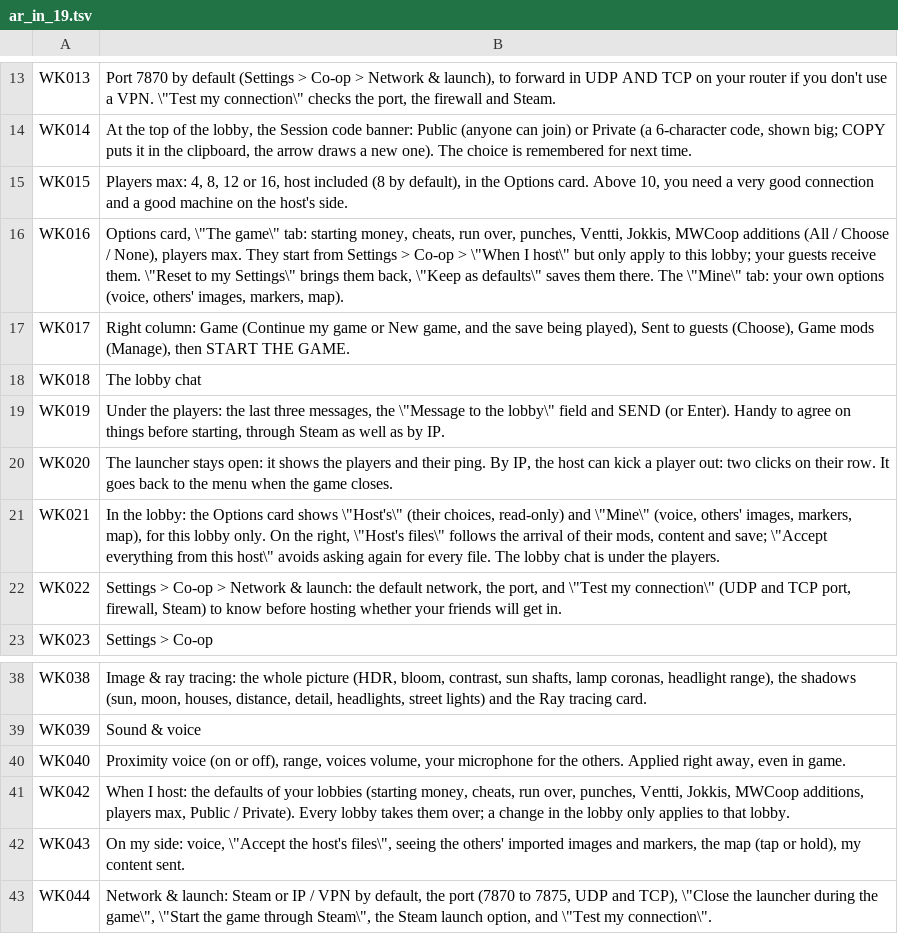
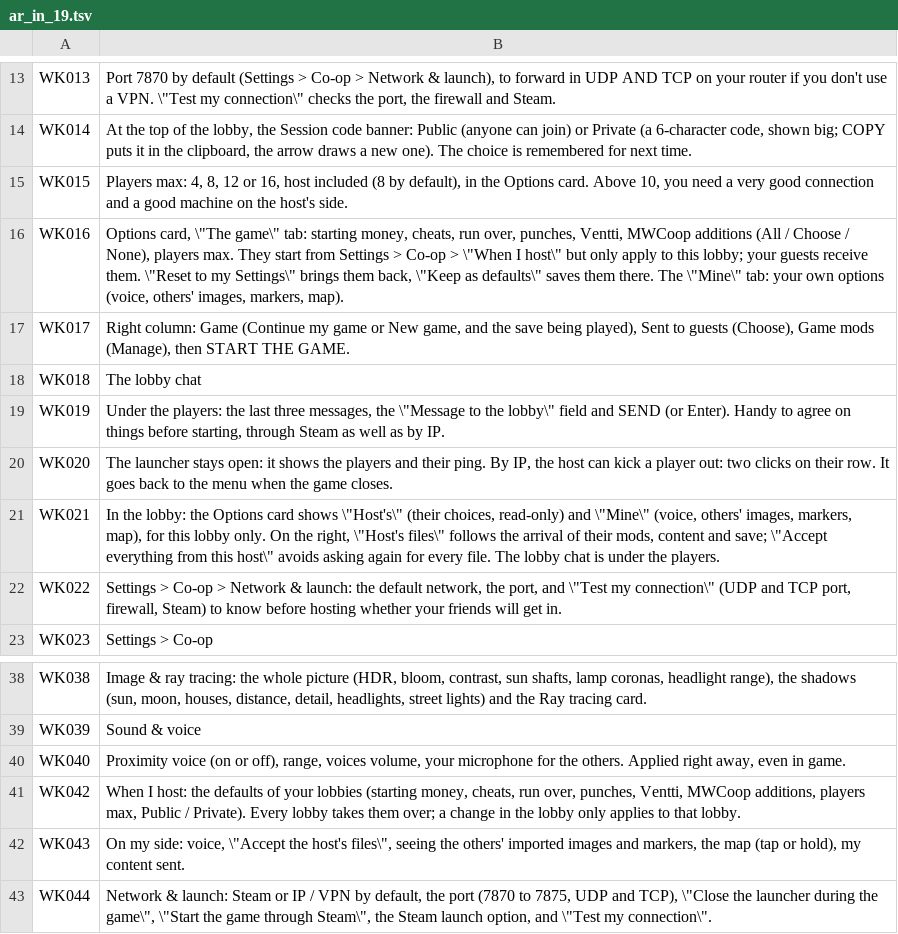
Before and after one commit to Parricidium/MWCoop, a TSV file: run/ar/ar_in_19.tsv, drawn as a sheet; only a part is shown, gaps mark what is left out.

```diff
--- a/run/ar/ar_in_19.tsv
+++ b/run/ar/ar_in_19.tsv
@@ -15,3 +15,3 @@ WK014	At the top of the lobby, the Session code banner: Public (anyone can join)
 WK015	Players max: 4, 8, 12 or 16, host included (8 by default), in the Options card. Above 10, you need a very good connection and a good machine on the host's side.
-WK016	Options card, \"The game\" tab: starting money, cheats, run over, punches, Ventti, Jokkis, MWCoop additions (All / Choose / None), players max. They start from Settings > Co-op > \"When I host\" but only apply to this lobby; your guests receive them. \"Reset to my Settings\" brings them back, \"Keep as defaults\" saves them there. The \"Mine\" tab: your own options (voice, others' images, markers, map).
+WK016	Options card, \"The game\" tab: starting money, cheats, run over, punches, Ventti, MWCoop additions (All / Choose / None), players max. They start from Settings > Co-op > \"When I host\" but only apply to this lobby; your guests receive them. \"Reset to my Settings\" brings them back, \"Keep as defaults\" saves them there. The \"Mine\" tab: your own options (voice, others' images, markers, map).
 WK017	Right column: Game (Continue my game or New game, and the save being played), Sent to guests (Choose), Game mods (Manage), then START THE GAME.
@@ -40,3 +40,3 @@ WK039	Sound & voice
 WK040	Proximity voice (on or off), range, voices volume, your microphone for the others. Applied right away, even in game.
-WK042	When I host: the defaults of your lobbies (starting money, cheats, run over, punches, Ventti, Jokkis, MWCoop additions, players max, Public / Private). Every lobby takes them over; a change in the lobby only applies to that lobby.
+WK042	When I host: the defaults of your lobbies (starting money, cheats, run over, punches, Ventti, MWCoop additions, players max, Public / Private). Every lobby takes them over; a change in the lobby only applies to that lobby.
 WK043	On my side: voice, \"Accept the host's files\", seeing the others' imported images and markers, the map (tap or hold), my content sent.
```
Also changed, not shown: 20 other files.
